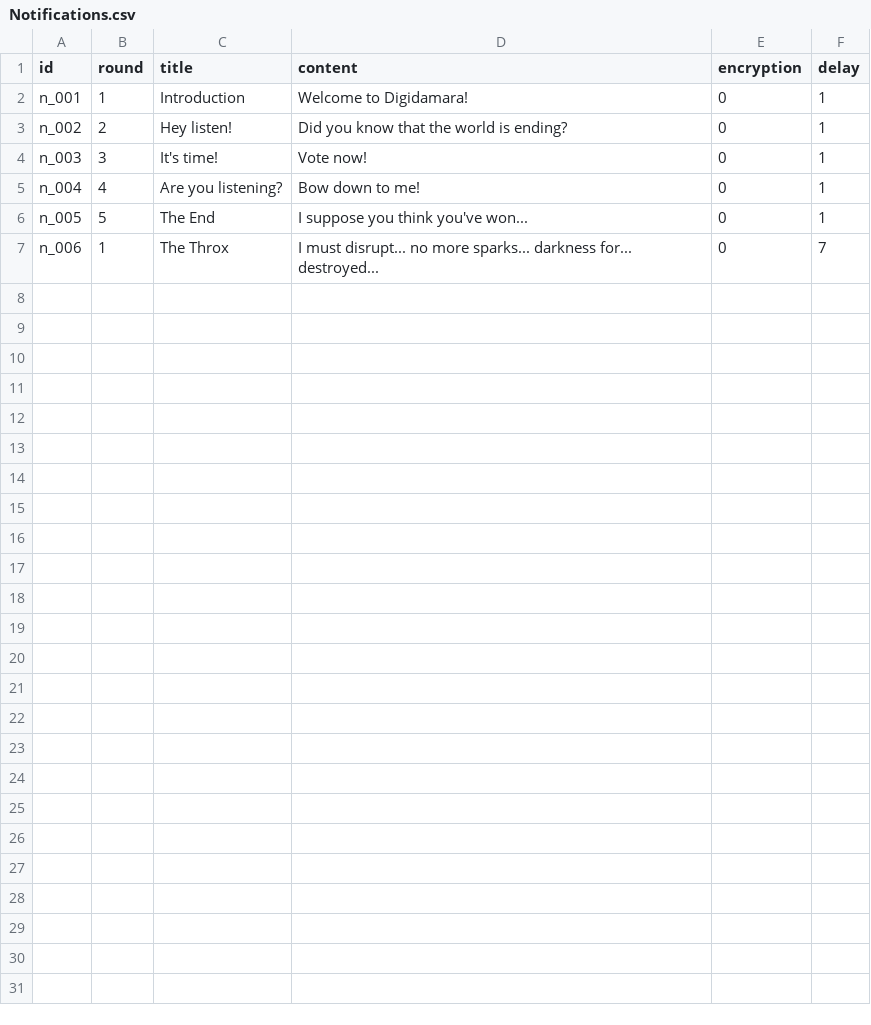
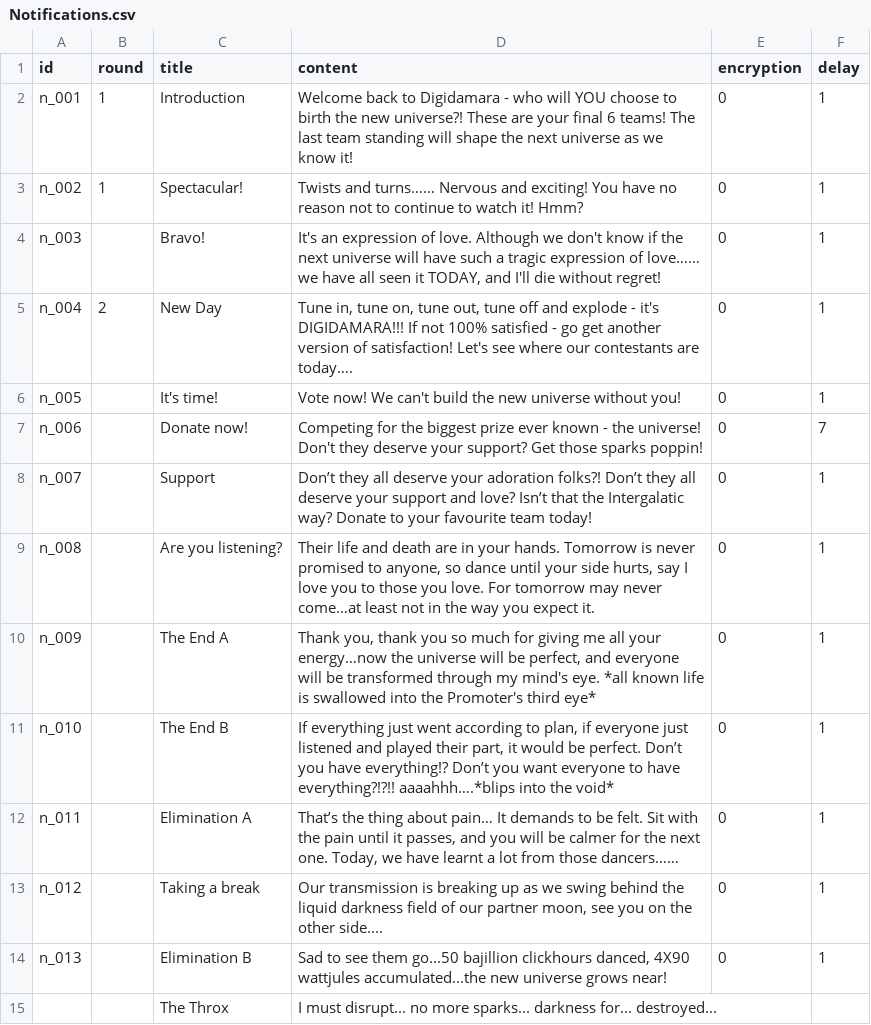
Before and after one commit to Kwpa/digidamara_vite, a CSV file: public/assets/csv/Notifications.csv, drawn as a sheet.

Commit message:
[Kai] static data pull

```diff
--- a/public/assets/csv/Notifications.csv
+++ b/public/assets/csv/Notifications.csv
@@ -1,7 +1,15 @@
 "id","round","title","content","encryption","delay"
-"n_001","1","Introduction","Welcome to Digidamara!","0","1"
-"n_002","2","Hey listen!","Did you know that the world is ending?","0","1"
-"n_003","3","It's time!","Vote now!","0","1"
-"n_004","4","Are you listening?","Bow down to me!","0","1"
-"n_005","5","The End","I suppose you think you've won...","0","1"
-"n_006","1","The Throx","I must disrupt... no more sparks... darkness for... destroyed...","0","7"
+"n_001","1","Introduction","Welcome back to Digidamara - who will YOU choose to birth the new universe?! These are your final 6 teams! The last team standing will shape the next universe as we know it!","0","1"
+"n_002","1","Spectacular!","Twists and turns…… Nervous and exciting! You have no reason not to continue to watch it! Hmm?","0","1"
+"n_003","","Bravo!","It's an expression of love. Although we don't know if the next universe will have such a tragic expression of love…… we have all seen it TODAY, and I'll die without regret!","0","1"
+"n_004","2","New Day","Tune in, tune on, tune out, tune off and explode - it's DIGIDAMARA!!! If not 100% satisfied - go get another version of satisfaction! Let's see where our contestants are today….","0","1"
+"n_005","","It's time!","Vote now! We can't build the new universe without you!","0","1"
+"n_006","","Donate now!","Competing for the biggest prize ever known - the universe! Don't they deserve your support? Get those sparks poppin!","0","7"
+"n_007","","Support","Don’t they all deserve your adoration folks?! Don’t they all deserve your support and love? Isn’t that the Intergalatic way? Donate to your favourite team today!","0","1"
+"n_008","","Are you listening?","Their life and death are in your hands. Tomorrow is never promised to anyone, so dance until your side hurts, say I love you to those you love. For tomorrow may never come…at least not in the way you expect it.","0","1"
+"n_009","","The End A","Thank you, thank you so much for giving me all your energy…now the universe will be perfect, and everyone will be transformed through my mind's eye. *all known life is swallowed into the Promoter's third eye*","0","1"
+"n_010","","The End B","If everything just went according to plan, if everyone just listened and played their part, it would be perfect. Don’t you have everything!? Don’t you want everyone to have everything?!?!! aaaahhh….*blips into the void*","0","1"
+"n_011","","Elimination A","That’s the thing about pain… It demands to be felt. Sit with the pain until it passes, and you will be calmer for the next one. Today, we have learnt a lot from those dancers……","0","1"
+"n_012","","Taking a break","Our transmission is breaking up as we swing behind the liquid darkness field of our partner moon, see you on the other side....","0","1"
+"n_013","","Elimination B","Sad to see them go...50 bajillion clickhours danced, 4X90 wattjules accumulated...the new universe grows near!","0","1"
+"","","The Throx","I must disrupt... no more sparks... darkness for... destroyed...","",""
```
Also changed, not shown: public/assets/csv/Story.csv, public/assets/csv/Teams.csv, 3 other files.
